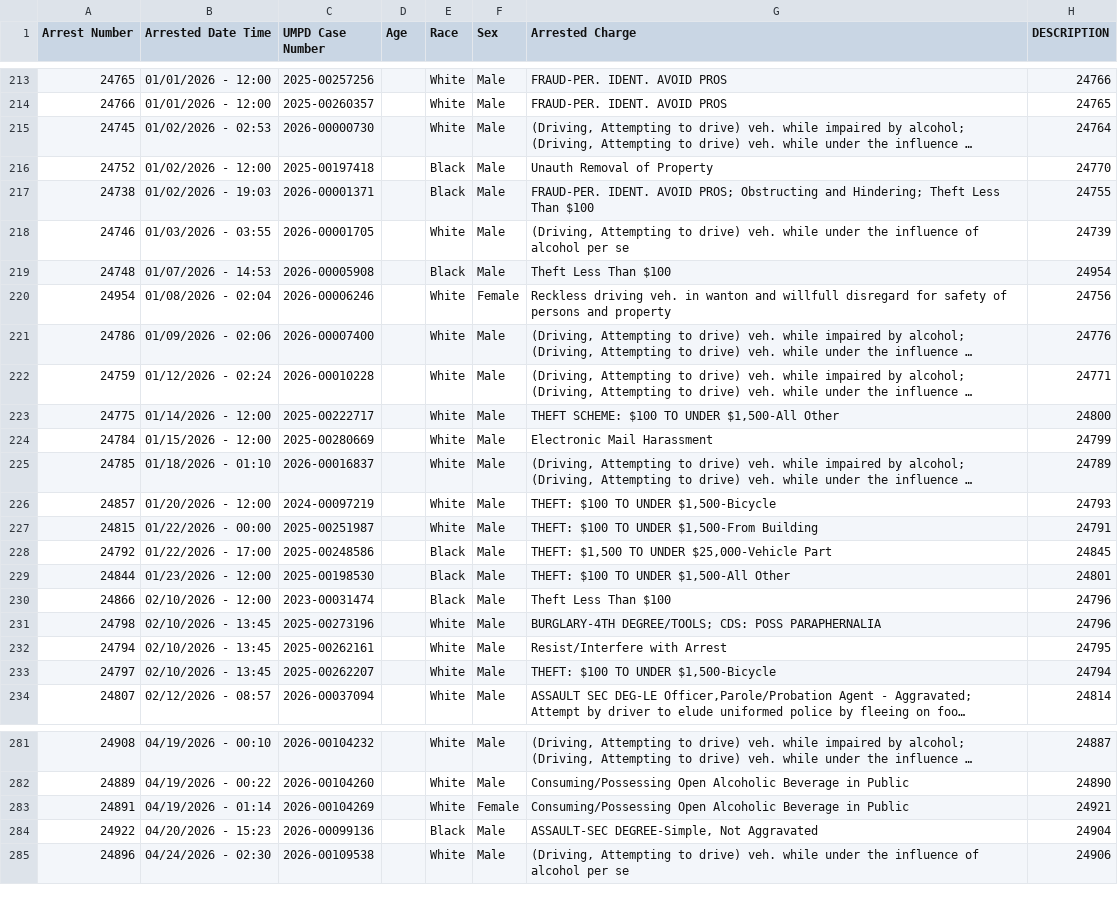
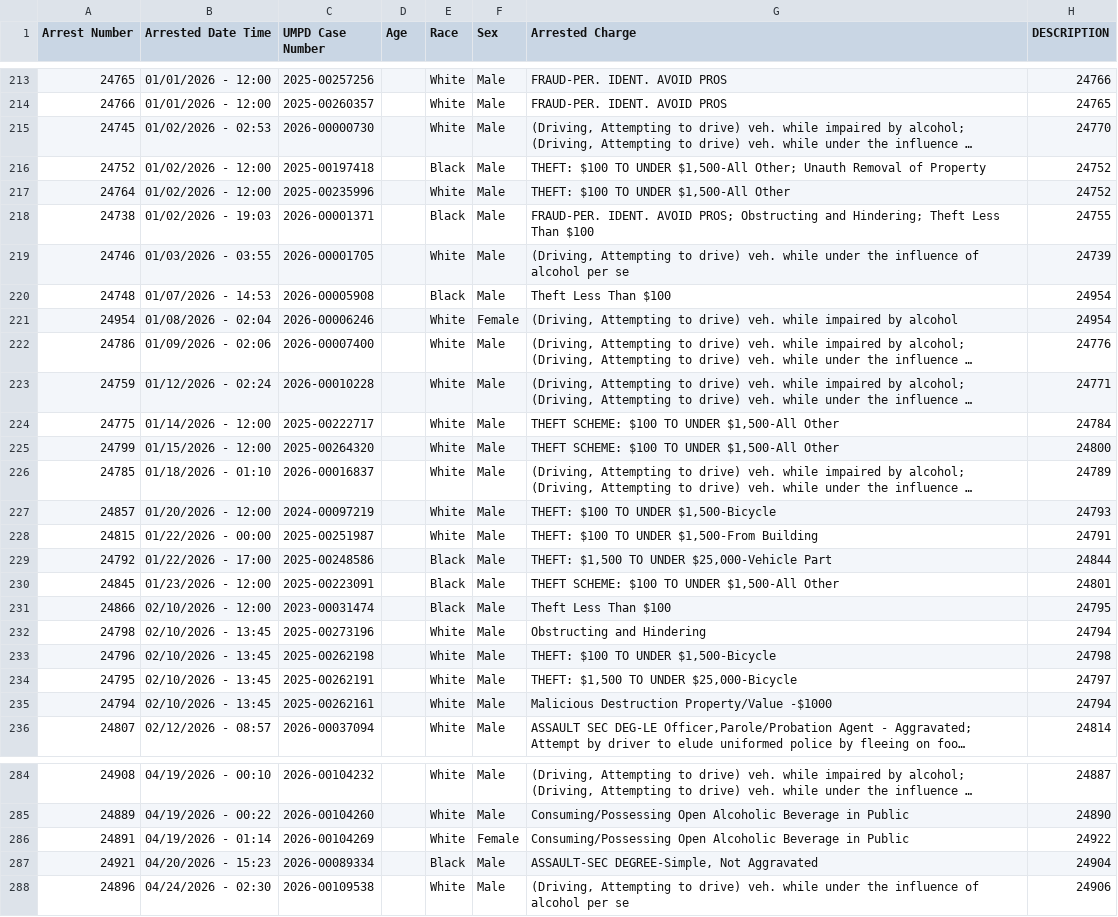
Before and after one commit to dwillis/umpd-logs, a CSV file: data/all-police-arrests.csv, drawn as a sheet; only a part is shown, gaps mark what is left out; long unchanged cells end in …; addresses are those after the commit; the diff covers the shown part only; the diff names each change by its address in the sheet, - before the commit and + after, or states it on an @@ line.

```diff
--- a/data/all-police-arrests.csv
+++ b/data/all-police-arrests.csv
-H215 (DESCRIPTION): 24764
+H215 (DESCRIPTION): 24770
-G216 (Arrested Charge): Unauth Removal…
+G216 (Arrested Charge): THEFT: $100 TO UNDER $1,500-All Other; Unauth Removal…
-H216 (DESCRIPTION): 24770
+H216 (DESCRIPTION): 24752
@@ row 361 moved to row 217: 24764 @@
-G221 (Arrested Charge): Reckless driving veh. in wanton and willfull disregard for safety of persons and property
+G221 (Arrested Charge): (Driving, Attempting to drive) veh. while impaired by alcohol
-H221 (DESCRIPTION): 24756
+H221 (DESCRIPTION): 24954
-H224 (DESCRIPTION): 24800
+H224 (DESCRIPTION): 24784
@@ row 224 moved to row 340: 24784 @@
@@ row 343 moved to row 225: 24799 @@
-H229 (DESCRIPTION): 24845
+H229 (DESCRIPTION): 24844
@@ row 229 moved to row 341: 24844 @@
@@ row 357 moved to row 230: 24845 @@
-H231 (DESCRIPTION): 24796
+H231 (DESCRIPTION): 24795
-G232 (Arrested Charge): BURGLARY-4TH DEGREE/TOOLS; CDS: POSS PARAPHERNALIA
+G232 (Arrested Charge): Obstructing and Hindering
-H232 (DESCRIPTION): 24796
+H232 (DESCRIPTION): 24794
@@ row 346 moved to row 233: 24796 @@
@@ row 358 moved to row 234: 24795 @@
-G235 (Arrested Charge): Resist/Interfere with Arrest
+G235 (Arrested Charge): Malicious Destruction Property/Value -$1000
-H235 (DESCRIPTION): 24795
+H235 (DESCRIPTION): 24794
@@ row 233 moved to row 342: 24797 @@
-H286 (DESCRIPTION): 24921
+H286 (DESCRIPTION): 24922
@@ row 284 moved to row 344: 24922 @@
@@ row 362 moved to row 287: 24921 @@
```
Also changed, not shown: 1 added row, 1 removed row, 4 moved rows and 3 edited cells elsewhere in this file, 3 other files.
